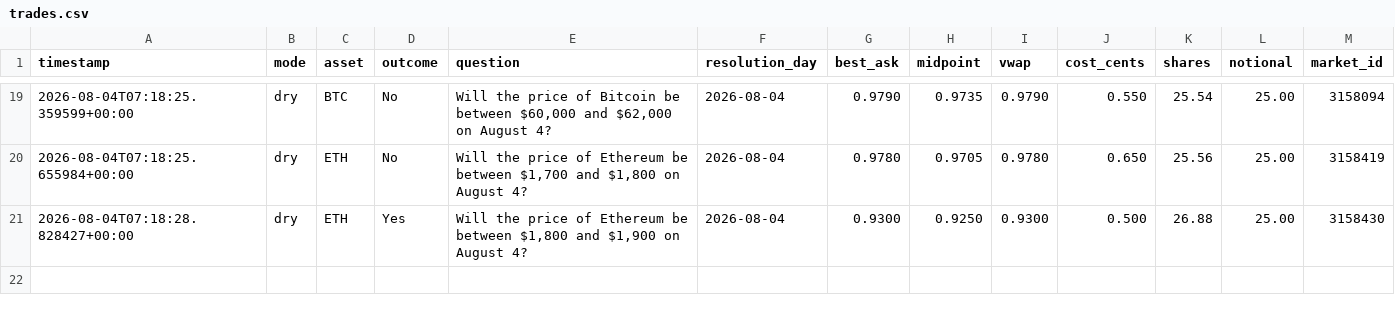
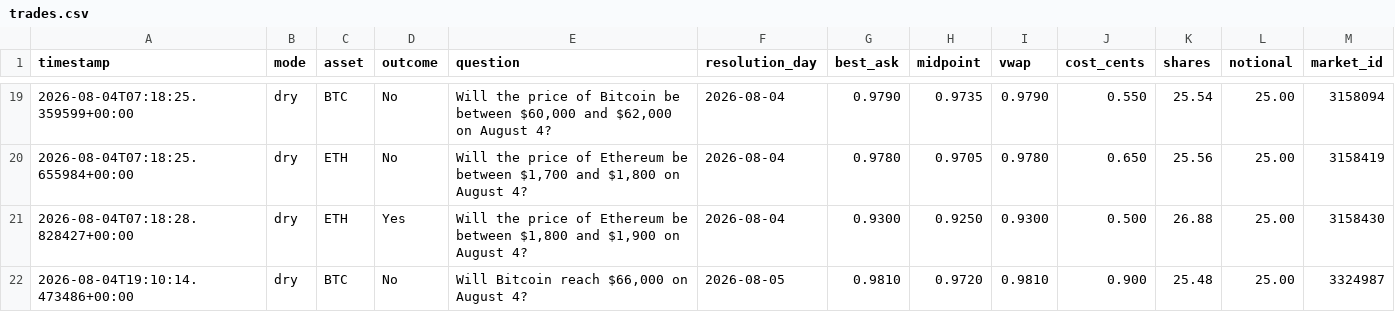
Before and after one commit to Roar-Coin/hindsight-bot, a CSV file: trades.csv, drawn as a sheet; only a part is shown, gaps mark what is left out; the diff names each change by its address in the sheet, - before the commit and + after, or states it on an @@ line.

```diff
--- a/trades.csv
+++ b/trades.csv
+row 22: 2026-08-04T19:10:14.473486+00:00 | dry | BTC | No | Will Bitcoin reach $66,000 on August 4? | 2026-08-05 | 0.9810 | 0.9720 | 0.9810 | 0.900 | 25.48 | 25.00 | 3324987
```
Also changed, not shown: 1 other file.
